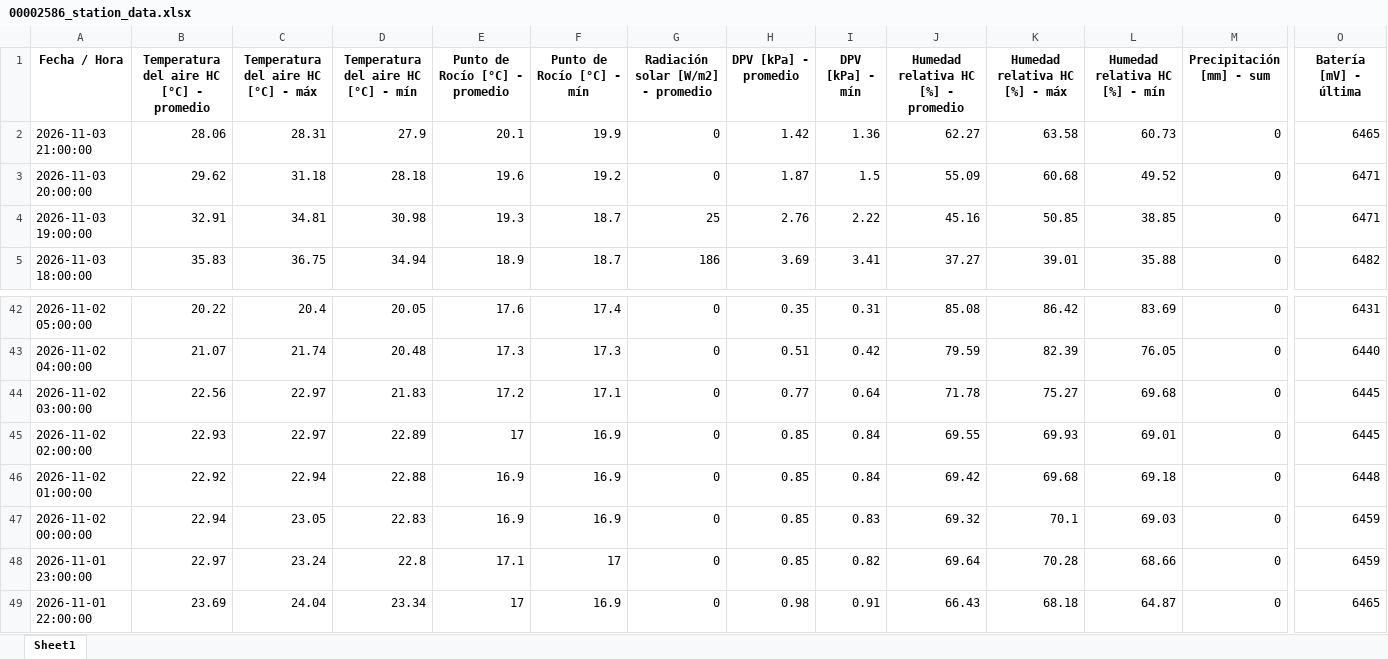
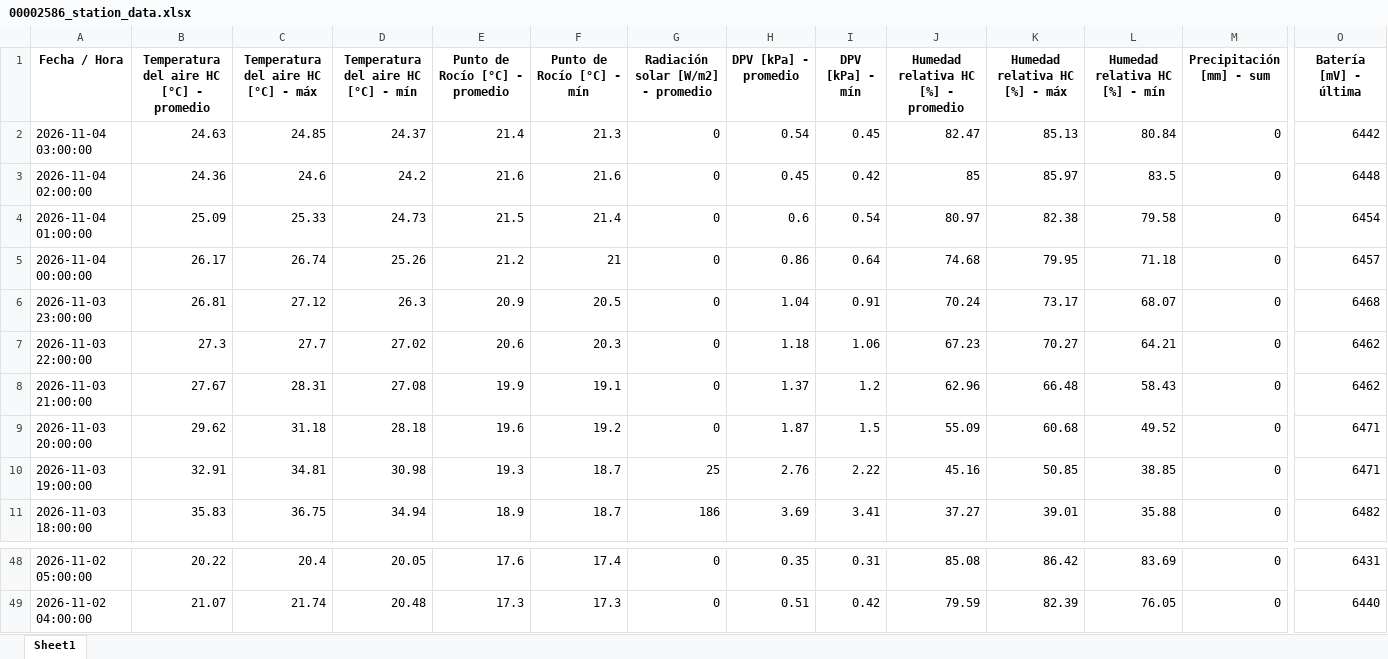
Before and after one commit to intasalta/imetos, an Excel workbook: 00002586_station_data.xlsx, sheet Sheet1, drawn as a sheet; only a part is shown, gaps mark what is left out; values as stored, in another font and other column widths than the file's, no borders; removed rows and columns are numbered as before the commit, all else as after; rows hold the shown columns only; the diff names each change by its address in the sheet, - before the commit and + after, or states it on an @@ line.

```diff
--- a/00002586_station_data.xlsx (sheet Sheet1)
+++ b/00002586_station_data.xlsx (sheet Sheet1)
+row 2: 2026-11-04 03:00:00 | 24.63 | 24.85 | 24.37 | 21.4 | 21.3 | 0 | 0.54 | 0.45 | 82.47 | 85.13 | 80.84 | 0 | 6442
+row 3: 2026-11-04 02:00:00 | 24.36 | 24.6 | 24.2 | 21.6 | 21.6 | 0 | 0.45 | 0.42 | 85 | 85.97 | 83.5 | 0 | 6448
+row 4: 2026-11-04 01:00:00 | 25.09 | 25.33 | 24.73 | 21.5 | 21.4 | 0 | 0.6 | 0.54 | 80.97 | 82.38 | 79.58 | 0 | 6454
+row 5: 2026-11-04 00:00:00 | 26.17 | 26.74 | 25.26 | 21.2 | 21 | 0 | 0.86 | 0.64 | 74.68 | 79.95 | 71.18 | 0 | 6457
+row 6: 2026-11-03 23:00:00 | 26.81 | 27.12 | 26.3 | 20.9 | 20.5 | 0 | 1.04 | 0.91 | 70.24 | 73.17 | 68.07 | 0 | 6468
+row 7: 2026-11-03 22:00:00 | 27.3 | 27.7 | 27.02 | 20.6 | 20.3 | 0 | 1.18 | 1.06 | 67.23 | 70.27 | 64.21 | 0 | 6462
-B8: 28.06
+B8: 27.67
-D8: 27.9
+D8: 27.08
-E8 (Punto de Rocío [°C] - promedio): 20.1
+E8 (Punto de Rocío [°C] - promedio): 19.9
-F8 (Punto de Rocío [°C] - mín): 19.9
+F8 (Punto de Rocío [°C] - mín): 19.1
-H8 (DPV [kPa] - promedio): 1.42
+H8 (DPV [kPa] - promedio): 1.37
-I8 (DPV [kPa] - mín): 1.36
+I8 (DPV [kPa] - mín): 1.2
-J8: 62.27
+J8: 62.96
-K8 (Humedad relativa HC [%] - máx): 63.58
+K8 (Humedad relativa HC [%] - máx): 66.48
-L8 (Humedad relativa HC [%] - mín): 60.73
+L8 (Humedad relativa HC [%] - mín): 58.43
-O8 (Batería [mV] - última): 6465
+O8 (Batería [mV] - última): 6462
-row 44: 2026-11-02 03:00:00 | 22.56 | 22.97 | 21.83 | 17.2 | 17.1 | 0 | 0.77 | 0.64 | 71.78 | 75.27 | 69.68 | 0 | 6445
-row 45: 2026-11-02 02:00:00 | 22.93 | 22.97 | 22.89 | 17 | 16.9 | 0 | 0.85 | 0.84 | 69.55 | 69.93 | 69.01 | 0 | 6445
-row 46: 2026-11-02 01:00:00 | 22.92 | 22.94 | 22.88 | 16.9 | 16.9 | 0 | 0.85 | 0.84 | 69.42 | 69.68 | 69.18 | 0 | 6448
-row 47: 2026-11-02 00:00:00 | 22.94 | 23.05 | 22.83 | 16.9 | 16.9 | 0 | 0.85 | 0.83 | 69.32 | 70.1 | 69.03 | 0 | 6459
-row 48: 2026-11-01 23:00:00 | 22.97 | 23.24 | 22.8 | 17.1 | 17 | 0 | 0.85 | 0.82 | 69.64 | 70.28 | 68.66 | 0 | 6459
-row 49: 2026-11-01 22:00:00 | 23.69 | 24.04 | 23.34 | 17 | 16.9 | 0 | 0.98 | 0.91 | 66.43 | 68.18 | 64.87 | 0 | 6465
```
Also changed, not shown: 3 other files.
